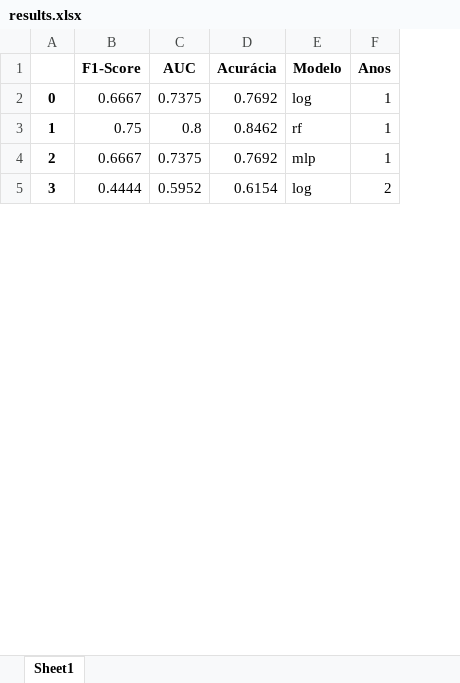
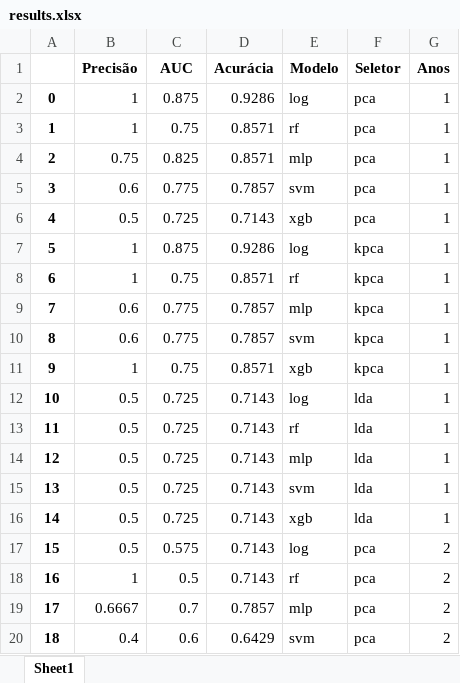
Before and after one commit to bruno-marcelino10/iniciacao-cientifica, an Excel workbook: data/results.xlsx, sheet Sheet1, drawn as a sheet; only a part is shown; values as stored, in another font and other column widths than the file's, no borders; removed rows and columns are numbered as before the commit, all else as after; the diff covers the shown part only; the diff names each change by its address in the sheet, - before the commit and + after, or states it on an @@ line.

Commit message:
adicionando svm, xgboost, kpca e lda

```diff
--- a/data/results.xlsx (sheet Sheet1)
+++ b/data/results.xlsx (sheet Sheet1)
-column B (F1-Score), rows 2-4: 0.6667 | 0.75 | 0.6667
+column B (Precisão), rows 2-4: 1 | 1 | 0.75
+column F (Seletor), rows 2-4: all pca
-C2 (AUC): 0.7375
+C2 (AUC): 0.875
-D2 (Acurácia): 0.7692
+D2 (Acurácia): 0.9286
-C3 (AUC): 0.8
+C3 (AUC): 0.75
-D3 (Acurácia): 0.8462
+D3 (Acurácia): 0.8571
-C4 (AUC): 0.7375
+C4 (AUC): 0.825
-D4 (Acurácia): 0.7692
+D4 (Acurácia): 0.8571
-row 5: 3 | 0.4444 | 0.5952 | 0.6154 | log | 2
+row 5: 3 | 0.6 | 0.775 | 0.7857 | svm | pca | 1
+row 6: 4 | 0.5 | 0.725 | 0.7143 | xgb | pca | 1
+row 7: 5 | 1 | 0.875 | 0.9286 | log | kpca | 1
+row 8: 6 | 1 | 0.75 | 0.8571 | rf | kpca | 1
+row 9: 7 | 0.6 | 0.775 | 0.7857 | mlp | kpca | 1
+row 10: 8 | 0.6 | 0.775 | 0.7857 | svm | kpca | 1
+row 11: 9 | 1 | 0.75 | 0.8571 | xgb | kpca | 1
+row 12: 10 | 0.5 | 0.725 | 0.7143 | log | lda | 1
+row 13: 11 | 0.5 | 0.725 | 0.7143 | rf | lda | 1
+row 14: 12 | 0.5 | 0.725 | 0.7143 | mlp | lda | 1
+row 15: 13 | 0.5 | 0.725 | 0.7143 | svm | lda | 1
+row 16: 14 | 0.5 | 0.725 | 0.7143 | xgb | lda | 1
+row 17: 15 | 0.5 | 0.575 | 0.7143 | log | pca | 2
+row 18: 16 | 1 | 0.5 | 0.7143 | rf | pca | 2
+row 19: 17 | 0.6667 | 0.7 | 0.7857 | mlp | pca | 2
+row 20: 18 | 0.4 | 0.6 | 0.6429 | svm | pca | 2
```
Also changed, not shown: 51 added rows, 6 removed rows, 9 edited cells and row numbers in column A elsewhere in this sheet, 9 other files.
